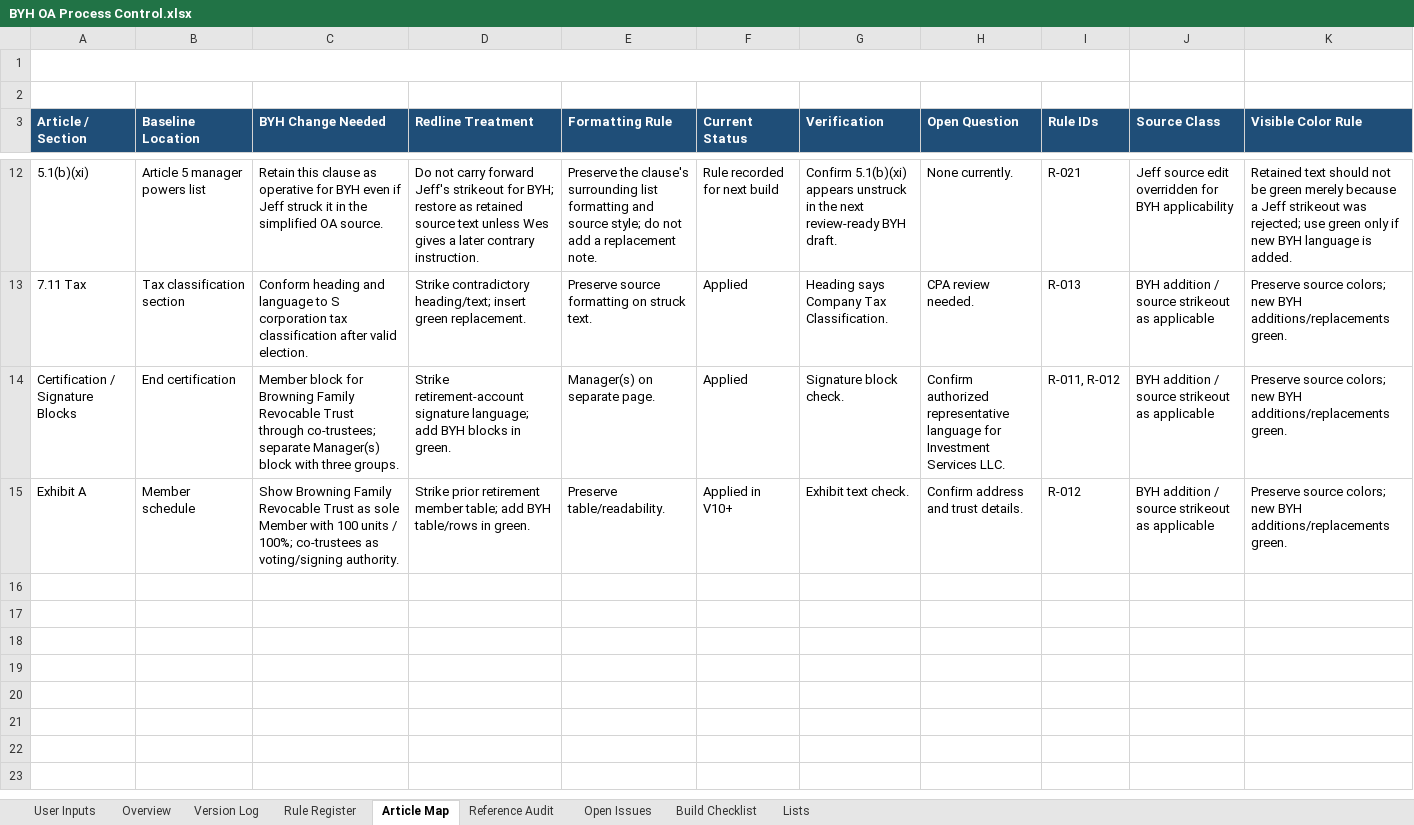
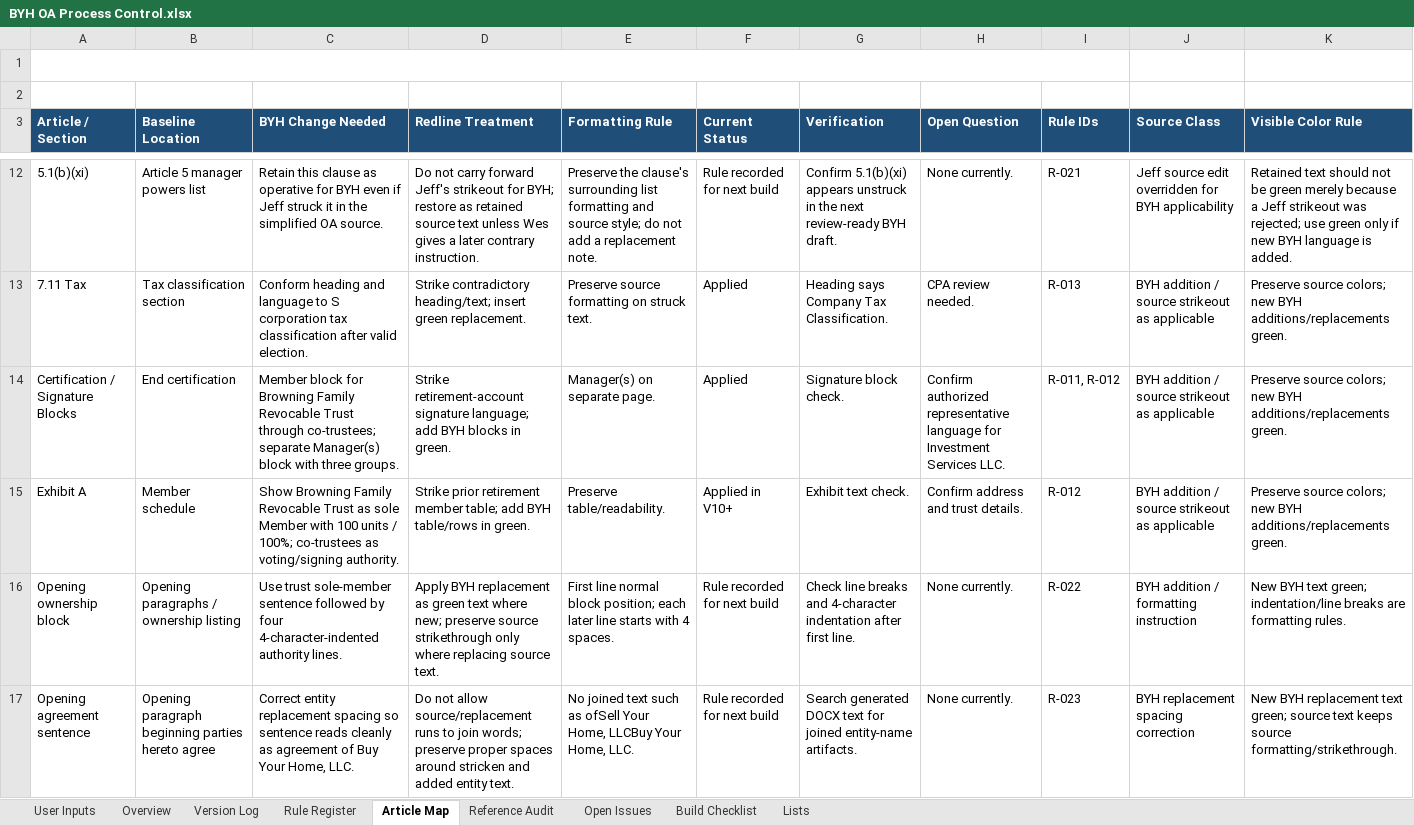
Before and after one commit to BuyYourHome/Admin-Wiki, an Excel workbook: Project Rooms/Operating Agreements/working/BYH OA Process Control.xlsx, sheet Article Map, drawn as a sheet; only a part is shown, gaps mark what is left out; values as stored, in another font and other column widths than the file's, no borders; the diff names each change by its address in the sheet, - before the commit and + after, or states it on an @@ line.

Commit message:
Add BYH opening paragraph formatting rules

```diff
--- a/Project Rooms/Operating Agreements/working/BYH OA Process Control.xlsx (sheet Article Map)
+++ b/Project Rooms/Operating Agreements/working/BYH OA Process Control.xlsx (sheet Article Map)
+row 16: Opening ownership block | Opening paragraphs / ownership listing | Use trust sole-member sentence followed by four 4-character-indented authority lines. | Apply BYH replacement as green text where new; preserve source strikethrough only where replacing source text. | First line normal block position; each later line starts with 4 spaces. | Rule recorded for next build | Check line breaks and 4-character indentation after first line. | None currently. | R-022 | BYH addition / formatting instruction | New BYH text green; indentation/line breaks are formatting rules.
+row 17: Opening agreement sentence | Opening paragraph beginning parties hereto agree | Correct entity replacement spacing so sentence reads cleanly as agreement of Buy Your Home, LLC. | Do not allow source/replacement runs to join words; preserve proper spaces around stricken and added entity text. | No joined text such as ofSell Your Home, LLCBuy Your Home, LLC. | Rule recorded for next build | Search generated DOCX text for joined entity-name artifacts. | None currently. | R-023 | BYH replacement spacing correction | New BYH replacement text green; source text keeps source formatting/strikethrough.
```
Also changed, not shown: sheet Rule Register, sheet Build Checklist, 1 other file.
